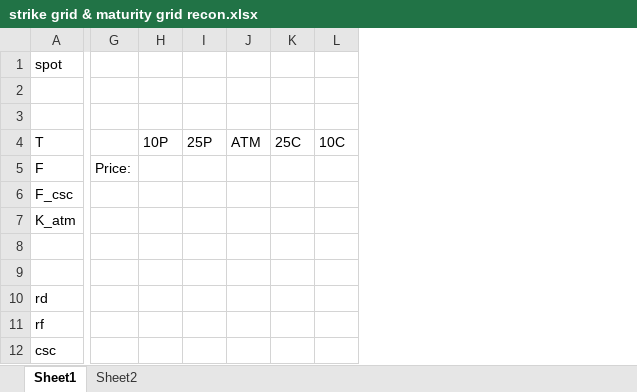
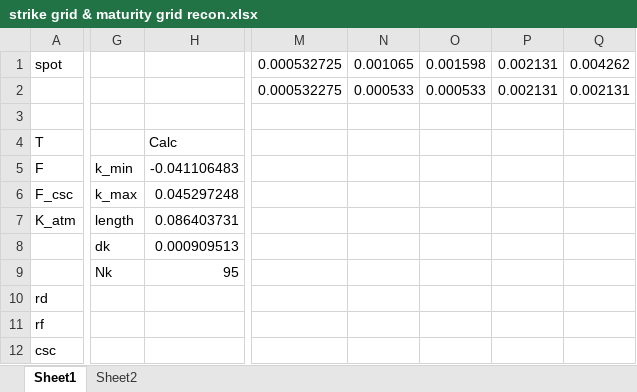
Before and after one commit to cycbill/Local-Vol-Calibration, an Excel workbook: output/strike grid & maturity grid recon.xlsx, sheet Sheet1, drawn as a sheet; only a part is shown, gaps mark what is left out; values as stored, in another font and other column widths than the file's, no borders; removed rows and columns are numbered as before the commit, all else as after; rows hold the shown columns only; the diff covers the shown part only; the diff names each change by its address in the sheet, - before the commit and + after, or states it on an @@ line.

```diff
--- a/output/strike grid & maturity grid recon.xlsx (sheet Sheet1)
+++ b/output/strike grid & maturity grid recon.xlsx (sheet Sheet1)
-column G, row 5: Price:
-column H, row 4: 10P
-column I, row 4: 25P
-column J, row 4: ATM
-column K, row 4: 25C
-column L, row 4: 10C
+column G, rows 5-9: k_min | k_max | length | dk | Nk
+column H, rows 4-9: Calc | -0.041106483 | 0.045297248 | 0.086403731 | 0.000909513 | 95
+column M, rows 1-2: 0.000532725 | 0.000532275
+column N, rows 1-2: 0.001065 | 0.000533
+column O, rows 1-2: 0.001598 | 0.000533
+column P, rows 1-2: 0.002131 | 0.002131
+column Q, rows 1-2: 0.004262 | 0.002131
-row 2: (empty)
+row 2:  |  |  | 0.000532275 | 0.000533 | 0.000533 | 0.002131 | 0.002131
-row 8: (empty)
+row 8:  | dk | 0.000909513
```
Also changed, not shown: 5 added columns elsewhere in this sheet, 2 other files.
